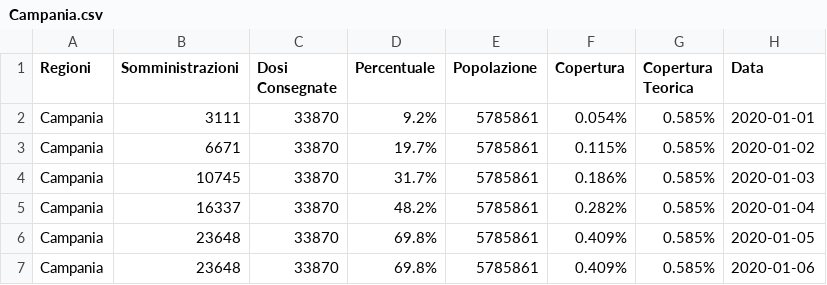
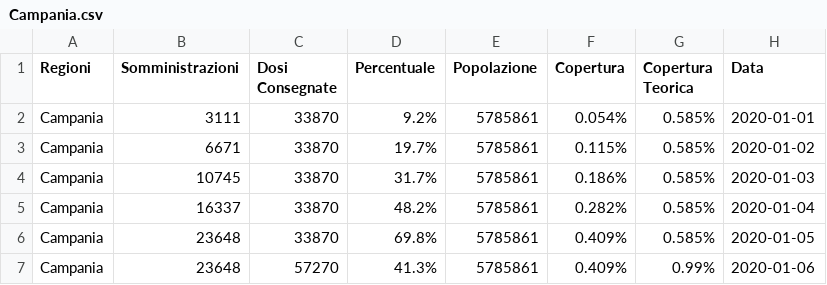
Before and after one commit to dallanoce/vaccinazione_COVID19, a CSV file: andamento_giornaliero_regioni/Campania.csv, drawn as a sheet.

```diff
--- a/andamento_giornaliero_regioni/Campania.csv
+++ b/andamento_giornaliero_regioni/Campania.csv
@@ -6,2 +6,2 @@ Campania,16337,33870,48.2%,5785861,0.282%,0.585%,2020-01-04
 Campania,23648,33870,69.8%,5785861,0.409%,0.585%,2020-01-05
-Campania,23648,33870,69.8%,5785861,0.409%,0.585%,2020-01-06
+Campania,23648,57270,41.3%,5785861,0.409%,0.99%,2020-01-06
```
Also changed, not shown: andamento_giornaliero/2020-01-06.csv, andamento_giornaliero_regioni/Abruzzo.csv, 49 other files.
